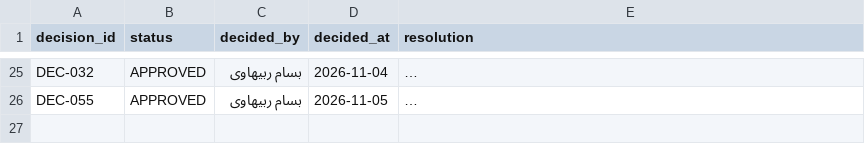
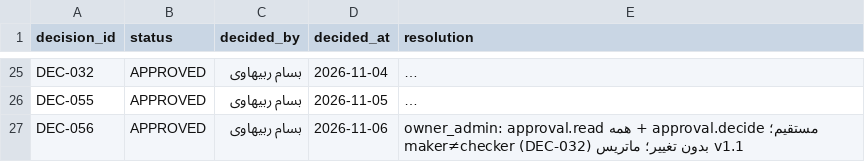
Before and after one commit to bassamrabihavi/aleekhan-erp, a CSV file: control/decisions/DECISION_LOG.csv, drawn as a sheet; only a part is shown, gaps mark what is left out; long unchanged cells end in …; the diff names each change by its address in the sheet, - before the commit and + after, or states it on an @@ line.

```diff
--- a/control/decisions/DECISION_LOG.csv
+++ b/control/decisions/DECISION_LOG.csv
+row 27: DEC-056 | APPROVED | بسام ربیهاوی | 2026-11-06 | owner_admin: approval.read همه + approval.decide مستقیم؛ maker≠checker (DEC-032) بدون تغییر؛ ماتریس v1.1
```
Also changed, not shown: control/decisions/DECISIONS_ADDENDUM.csv, 2 other files.
